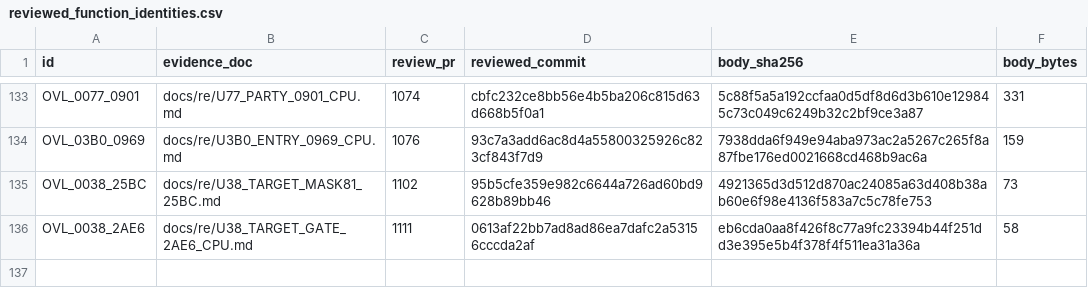
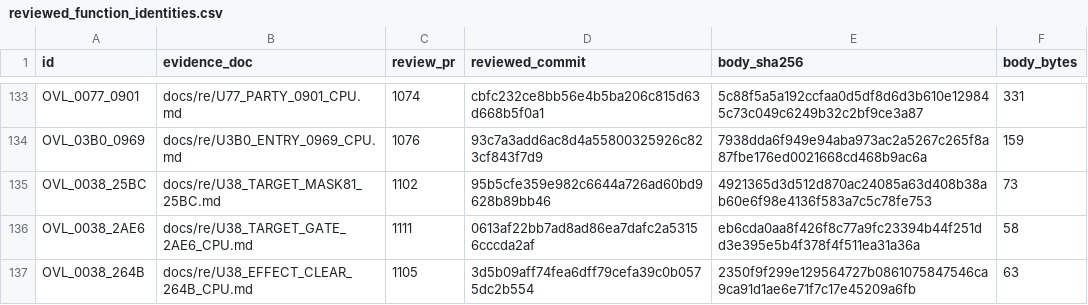
Before and after one commit to huntergdavis/poolrad-decomp, a CSV file: docs/re/reviewed_function_identities.csv, drawn as a sheet; only a part is shown, gaps mark what is left out.

Commit message:
Acceptance: credit OVL_0038_264B; bulk-fix 14 stale U38 checker compile lists; 230/276 + schema-9 re-pin

```diff
--- a/docs/re/reviewed_function_identities.csv
+++ b/docs/re/reviewed_function_identities.csv
@@ -136 +136,2 @@ OVL_0038_25BC,docs/re/U38_TARGET_MASK81_25BC.md,1102,95b5cfe359e982c6644a726ad60
 OVL_0038_2AE6,docs/re/U38_TARGET_GATE_2AE6_CPU.md,1111,0613af22bb7ad8ad86ea7dafc2a53156cccda2af,eb6cda0aa8f426f8c77a9fc23394b44f251dd3e395e5b4f378f4f511ea31a36a,58
+OVL_0038_264B,docs/re/U38_EFFECT_CLEAR_264B_CPU.md,1105,3d5b09aff74fea6dff79cefa39c0b0575dc2b554,2350f9f299e129564727b0861075847546ca9ca91d1ae6e71f7c17e45209a6fb,63
```
Also changed, not shown: docs/re/overlay_classification.csv, docs/re/strict_full_c_addresses.csv, 17 other files.
